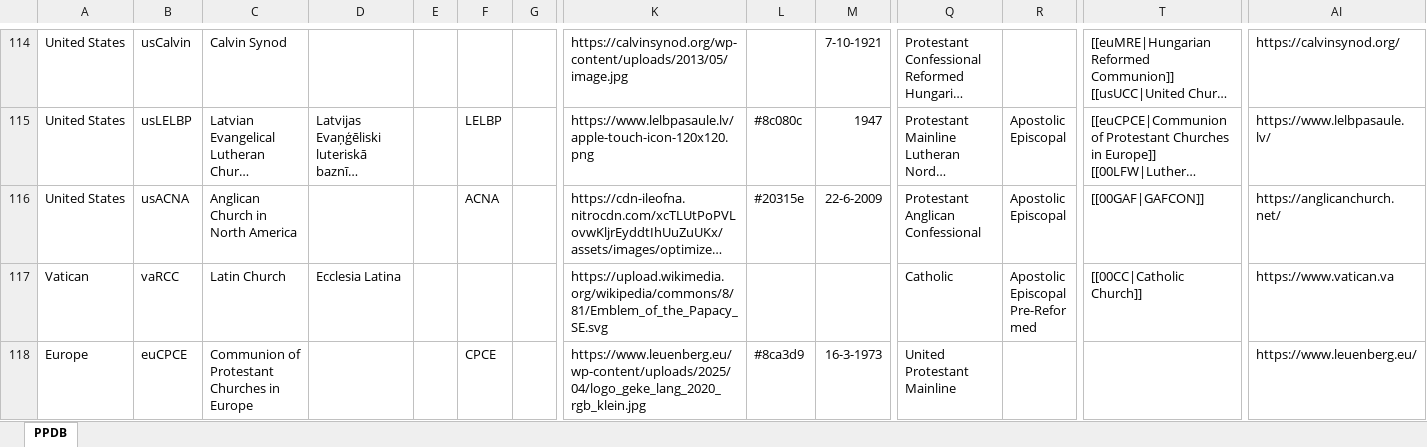
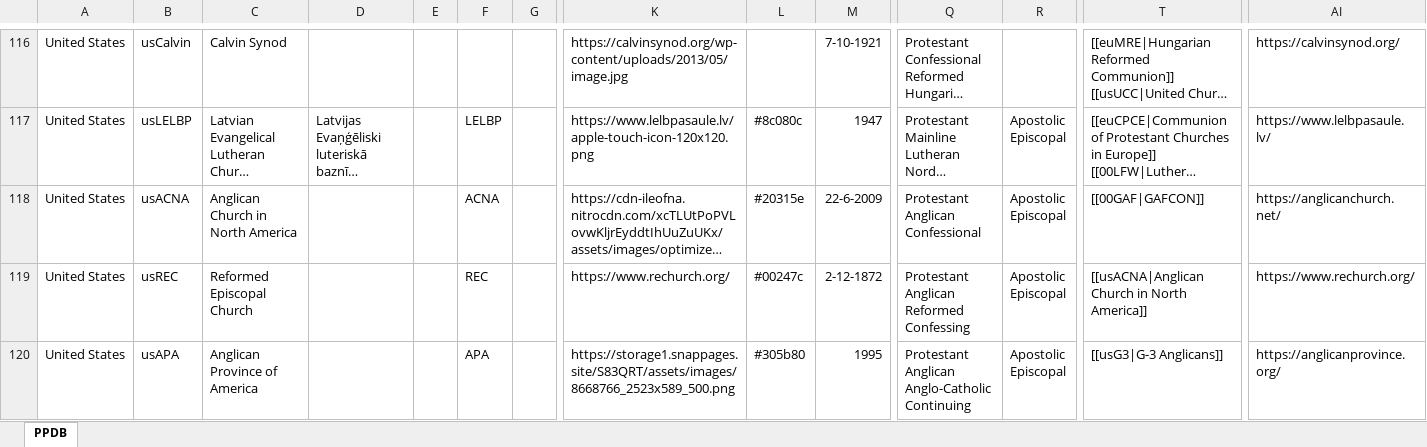
Before and after one commit to hok-brag/hok-brag.github.io, an Excel workbook: data/PPDB database.xlsx, sheet PPDB, drawn as a sheet; only a part is shown, gaps mark what is left out; the shorter side is filled out with more unchanged rows; long unchanged cells end in …; values as stored, in another font and other column widths than the file's, no borders; rows hold the shown columns only; ↵ is a line break in a cell; the diff covers the shown part only; the diff names each change by its address in the sheet, - before the commit and + after, or states it on an @@ line.

```diff
--- a/data/PPDB database.xlsx (sheet PPDB)
+++ b/data/PPDB database.xlsx (sheet PPDB)
+row 119: United States | usREC | Reformed Episcopal Church |  |  | REC |  | https://www.rechurch.org/ | #00247c | 2-12-1872 | Protestant ↵ Anglican ↵ Reformed ↵ Confessing | Apostolic ↵ Episcopal | [[usACNA|Anglican Church in North America]] | https://www.rechurch.org/
+row 120: United States | usAPA | Anglican Province of America |  |  | APA |  | https://storage1.snappages.site/S83QRT/assets/images/8668766_2523x589_500.png | #305b80 | 1995 | Protestant ↵ Anglican ↵ Anglo-Catholic ↵ Continuing | Apostolic ↵ Episcopal | [[usG3|G-3 Anglicans]] | https://anglicanprovince.org/
```
Also changed, not shown: 5 added rows and 1 edited cell elsewhere in this sheet.
